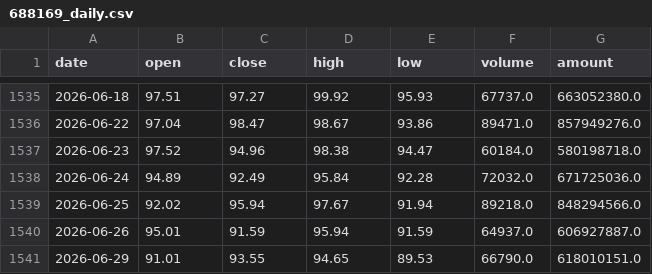
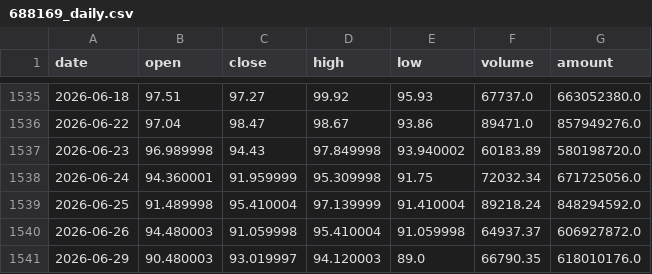
Before and after one commit to Kylo-Cheok/Kronos, a CSV file: data/688169_daily.csv, drawn as a sheet; only a part is shown, gaps mark what is left out; the diff covers the shown part only.

```diff
--- a/data/688169_daily.csv
+++ b/data/688169_daily.csv
@@ -1536,6 +1536,6 @@ date,open,close,high,low,volume,amount
 2026-06-22,97.04,98.47,98.67,93.86,89471.0,857949276.0
-2026-06-23,97.52,94.96,98.38,94.47,60184.0,580198718.0
-2026-06-24,94.89,92.49,95.84,92.28,72032.0,671725036.0
-2026-06-25,92.02,95.94,97.67,91.94,89218.0,848294566.0
-2026-06-26,95.01,91.59,95.94,91.59,64937.0,606927887.0
-2026-06-29,91.01,93.55,94.65,89.53,66790.0,618010151.0
+2026-06-23,96.989998,94.43,97.849998,93.940002,60183.89,580198720.0
+2026-06-24,94.360001,91.959999,95.309998,91.75,72032.34,671725056.0
+2026-06-25,91.489998,95.410004,97.139999,91.410004,89218.24,848294592.0
+2026-06-26,94.480003,91.059998,95.410004,91.059998,64937.37,606927872.0
+2026-06-29,90.480003,93.019997,94.120003,89.0,66790.35,618010176.0
```
Also changed, not shown: 1 added row and 138 edited cells elsewhere in this file, 12 other files.
